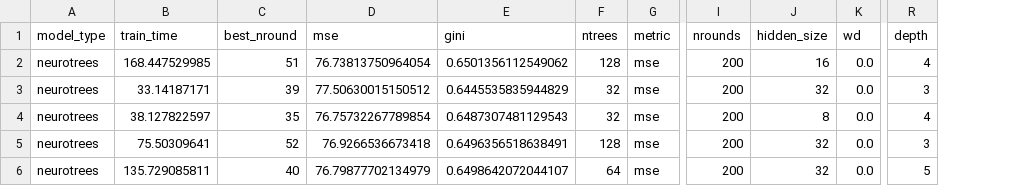
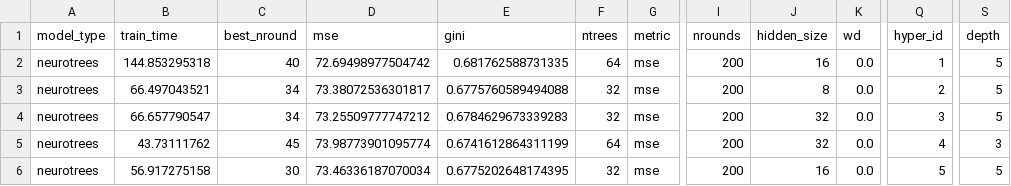
Before and after one commit to Evovest/MLBenchmarks.jl, a CSV file: results/year/raw/neurotrees.csv, drawn as a sheet; only a part is shown, gaps mark what is left out; addresses are those after the commit; the diff covers the shown part only; the diff names each change by its address in the sheet, - before the commit and + after, or states it on an @@ line.

```diff
--- a/results/year/raw/neurotrees.csv
+++ b/results/year/raw/neurotrees.csv
+column Q (hyper_id), rows 2-6: 1 | 2 | 3 | 4 | 5
-B2 (train_time): 168.447529985
+B2 (train_time): 144.853295318
-C2 (best_nround): 51
+C2 (best_nround): 40
-D2 (mse): 76.73813750964054
+D2 (mse): 72.69498977504742
-E2 (gini): 0.6501356112549062
+E2 (gini): 0.681762588731335
-F2 (ntrees): 128
+F2 (ntrees): 64
-S2 (depth): 4
+S2 (depth): 5
-B3 (train_time): 33.14187171
+B3 (train_time): 66.497043521
-C3 (best_nround): 39
+C3 (best_nround): 34
-D3 (mse): 77.50630015150512
+D3 (mse): 73.38072536301817
-E3 (gini): 0.6445535835944829
+E3 (gini): 0.6775760589494088
-J3 (hidden_size): 32
+J3 (hidden_size): 8
-S3 (depth): 3
+S3 (depth): 5
-B4 (train_time): 38.127822597
+B4 (train_time): 66.657790547
-C4 (best_nround): 35
+C4 (best_nround): 34
-D4 (mse): 76.75732267789854
+D4 (mse): 73.25509777747212
-E4 (gini): 0.6487307481129543
+E4 (gini): 0.6784629673339283
-J4 (hidden_size): 8
+J4 (hidden_size): 32
-S4 (depth): 4
+S4 (depth): 5
-B5 (train_time): 75.50309641
+B5 (train_time): 43.73111762
-C5 (best_nround): 52
+C5 (best_nround): 45
-D5 (mse): 76.9266536673418
+D5 (mse): 73.98773901095774
-E5 (gini): 0.6496356518638491
+E5 (gini): 0.6741612864311199
-F5 (ntrees): 128
+F5 (ntrees): 64
-B6 (train_time): 135.729085811
+B6 (train_time): 56.917275158
-C6 (best_nround): 40
+C6 (best_nround): 30
-D6 (mse): 76.79877702134979
+D6 (mse): 73.46336187070034
-E6 (gini): 0.6498642072044107
+E6 (gini): 0.6775202648174395
-F6 (ntrees): 64
+F6 (ntrees): 32
-J6 (hidden_size): 32
+J6 (hidden_size): 16
```
Also changed, not shown: 61 edited cells elsewhere in this file, results/boston/raw/neurotrees.csv, results/msrank/raw/neurotrees.csv, 36 other files.
